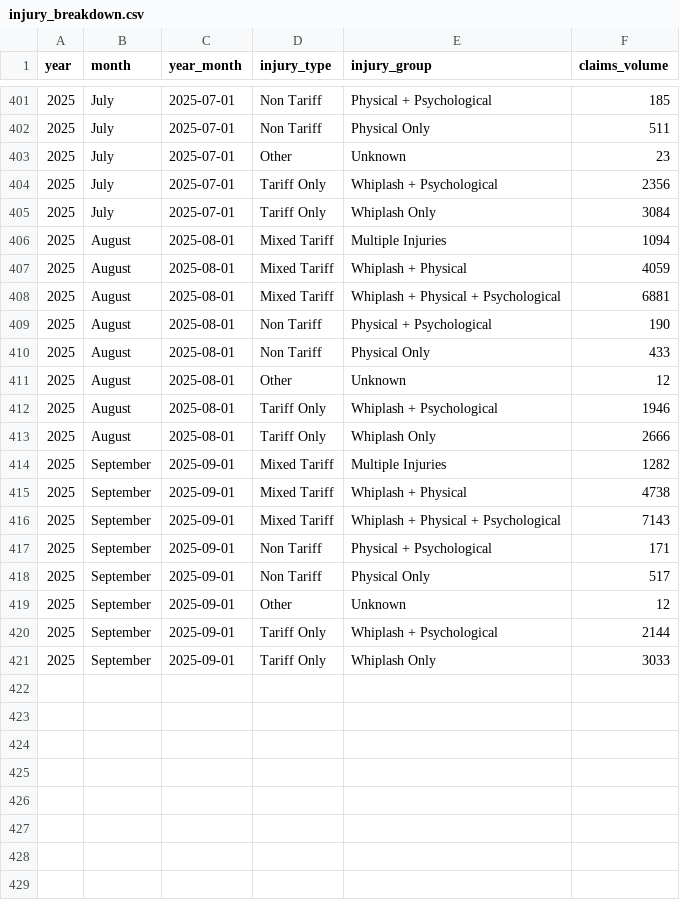
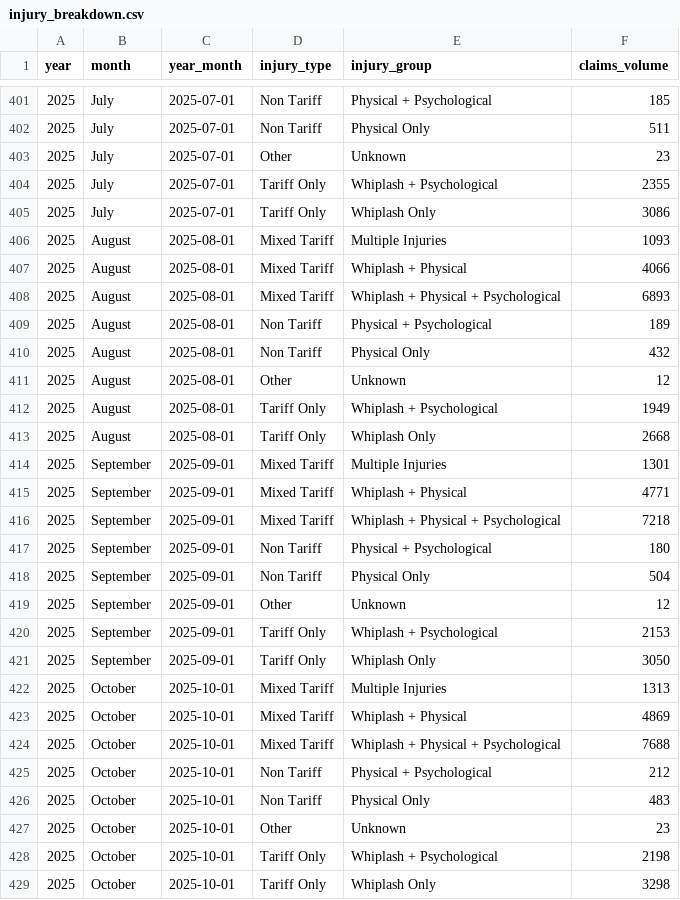
Before and after one commit to InjuryIQ/oic-portal-dashboard, a CSV file: assets/injury_breakdown.csv, drawn as a sheet; only a part is shown, gaps mark what is left out; the diff covers the shown part only.

```diff
--- a/assets/injury_breakdown.csv
+++ b/assets/injury_breakdown.csv
@@ -403,19 +403,27 @@ year,month,year_month,injury_type,injury_group,claims_volume
 2025,July,2025-07-01,Other,Unknown,23
-2025,July,2025-07-01,Tariff Only,Whiplash + Psychological,2356
-2025,July,2025-07-01,Tariff Only,Whiplash Only,3084
-2025,August,2025-08-01,Mixed Tariff,Multiple Injuries,1094
-2025,August,2025-08-01,Mixed Tariff,Whiplash + Physical,4059
-2025,August,2025-08-01,Mixed Tariff,Whiplash + Physical + Psychological,6881
-2025,August,2025-08-01,Non Tariff,Physical + Psychological,190
-2025,August,2025-08-01,Non Tariff,Physical Only,433
+2025,July,2025-07-01,Tariff Only,Whiplash + Psychological,2355
+2025,July,2025-07-01,Tariff Only,Whiplash Only,3086
+2025,August,2025-08-01,Mixed Tariff,Multiple Injuries,1093
+2025,August,2025-08-01,Mixed Tariff,Whiplash + Physical,4066
+2025,August,2025-08-01,Mixed Tariff,Whiplash + Physical + Psychological,6893
+2025,August,2025-08-01,Non Tariff,Physical + Psychological,189
+2025,August,2025-08-01,Non Tariff,Physical Only,432
 2025,August,2025-08-01,Other,Unknown,12
-2025,August,2025-08-01,Tariff Only,Whiplash + Psychological,1946
-2025,August,2025-08-01,Tariff Only,Whiplash Only,2666
-2025,September,2025-09-01,Mixed Tariff,Multiple Injuries,1282
-2025,September,2025-09-01,Mixed Tariff,Whiplash + Physical,4738
-2025,September,2025-09-01,Mixed Tariff,Whiplash + Physical + Psychological,7143
-2025,September,2025-09-01,Non Tariff,Physical + Psychological,171
-2025,September,2025-09-01,Non Tariff,Physical Only,517
+2025,August,2025-08-01,Tariff Only,Whiplash + Psychological,1949
+2025,August,2025-08-01,Tariff Only,Whiplash Only,2668
+2025,September,2025-09-01,Mixed Tariff,Multiple Injuries,1301
+2025,September,2025-09-01,Mixed Tariff,Whiplash + Physical,4771
+2025,September,2025-09-01,Mixed Tariff,Whiplash + Physical + Psychological,7218
+2025,September,2025-09-01,Non Tariff,Physical + Psychological,180
+2025,September,2025-09-01,Non Tariff,Physical Only,504
 2025,September,2025-09-01,Other,Unknown,12
-2025,September,2025-09-01,Tariff Only,Whiplash + Psychological,2144
-2025,September,2025-09-01,Tariff Only,Whiplash Only,3033
+2025,September,2025-09-01,Tariff Only,Whiplash + Psychological,2153
+2025,September,2025-09-01,Tariff Only,Whiplash Only,3050
+2025,October,2025-10-01,Mixed Tariff,Multiple Injuries,1313
+2025,October,2025-10-01,Mixed Tariff,Whiplash + Physical,4869
+2025,October,2025-10-01,Mixed Tariff,Whiplash + Physical + Psychological,7688
+2025,October,2025-10-01,Non Tariff,Physical + Psychological,212
+2025,October,2025-10-01,Non Tariff,Physical Only,483
+2025,October,2025-10-01,Other,Unknown,23
+2025,October,2025-10-01,Tariff Only,Whiplash + Psychological,2198
+2025,October,2025-10-01,Tariff Only,Whiplash Only,3298
```
Also changed, not shown: 15 edited cells elsewhere in this file, assets/oic_claims_source.csv, assets/oic_dashboard.csv, 2 other files.
